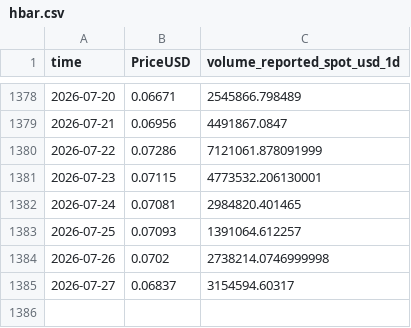
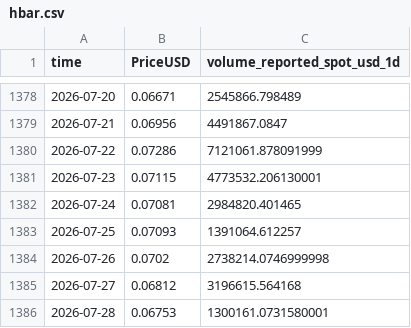
Before and after one commit to varunraj1996/Analytics-DB, a CSV file: market-data/crypto/hbar.csv, drawn as a sheet; only a part is shown, gaps mark what is left out.

```diff
--- a/market-data/crypto/hbar.csv
+++ b/market-data/crypto/hbar.csv
@@ -1384,2 +1384,3 @@ time,PriceUSD,volume_reported_spot_usd_1d
 2026-07-26,0.0702,2738214.0746999998
-2026-07-27,0.06837,3154594.60317
+2026-07-27,0.06812,3196615.564168
+2026-07-28,0.06753,1300161.0731580001
```
Also changed, not shown: market-data/crypto/bonk.csv, market-data/crypto/fil.csv, 31 other files.
